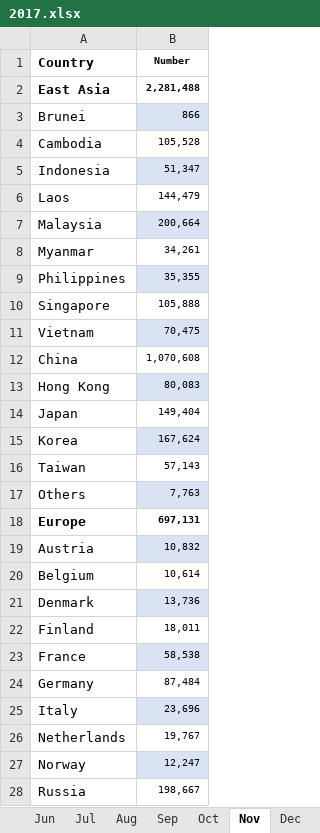
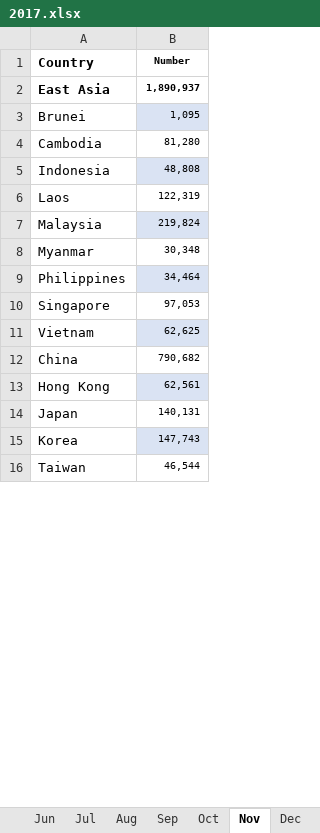
Before and after one commit to cotver/ATT, an Excel workbook: Tourist/2017.xlsx, sheet Nov, drawn as a sheet; only a part is shown; values as stored, in another font and other column widths than the file's, no borders; removed rows and columns are numbered as before the commit, all else as after; the diff covers the shown part only; the diff names each change by its address in the sheet, - before the commit and + after, or states it on an @@ line.

```diff
--- a/Tourist/2017.xlsx (sheet Nov)
+++ b/Tourist/2017.xlsx (sheet Nov)
-B2 (Number): 2,281,488
+B2 (Number): 1,890,937
-B3 (Number): 866
+B3 (Number): 1,095
-B4 (Number): 105,528
+B4 (Number): 81,280
-B5 (Number): 51,347
+B5 (Number): 48,808
-B6 (Number): 144,479
+B6 (Number): 122,319
-B7 (Number): 200,664
+B7 (Number): 219,824
-B8 (Number): 34,261
+B8 (Number): 30,348
-B9 (Number): 35,355
+B9 (Number): 34,464
-B10 (Number): 105,888
+B10 (Number): 97,053
-B11 (Number): 70,475
+B11 (Number): 62,625
-B12 (Number): 1,070,608
+B12 (Number): 790,682
-B13 (Number): 80,083
+B13 (Number): 62,561
-B14 (Number): 149,404
+B14 (Number): 140,131
-B15 (Number): 167,624
+B15 (Number): 147,743
-B16 (Number): 57,143
+B16 (Number): 46,544
-row 17: Others | 7,763
-row 18: Europe | 697,131
-row 19: Austria | 10,832
-row 20: Belgium | 10,614
-row 21: Denmark | 13,736
-row 22: Finland | 18,011
-row 23: France | 58,538
-row 24: Germany | 87,484
-row 25: Italy | 23,696
-row 26: Netherlands | 19,767
-row 27: Norway | 12,247
-row 28: Russia | 198,667
```
Also changed, not shown: 46 added rows and 34 removed rows elsewhere in this sheet, sheet Dec, sheet Sep, sheet Jun, sheet Oct, sheet Aug, sheet Mar, 5 more sheets.
